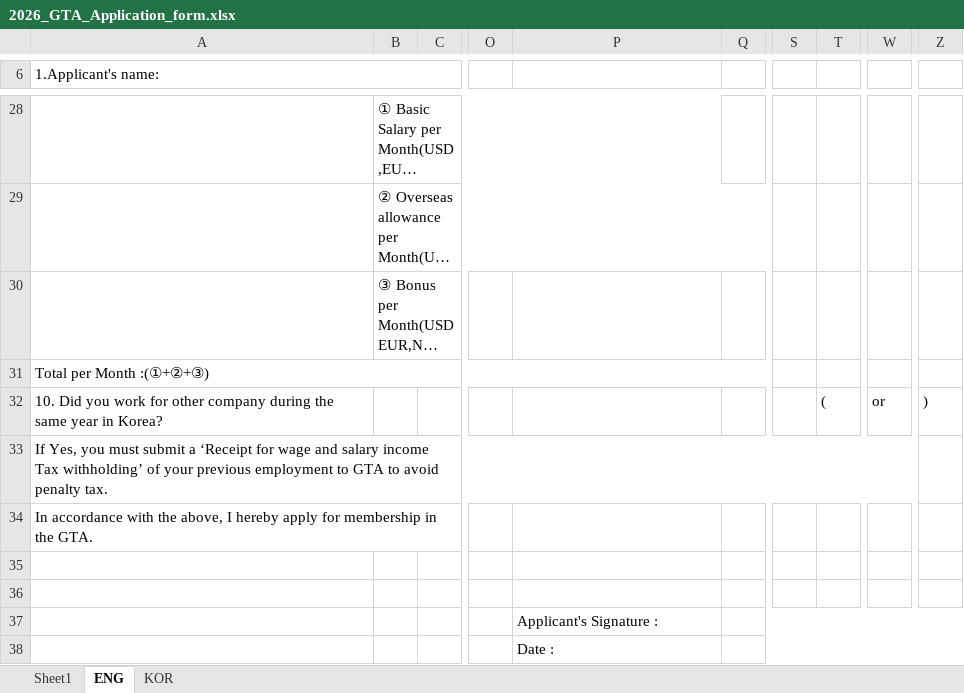
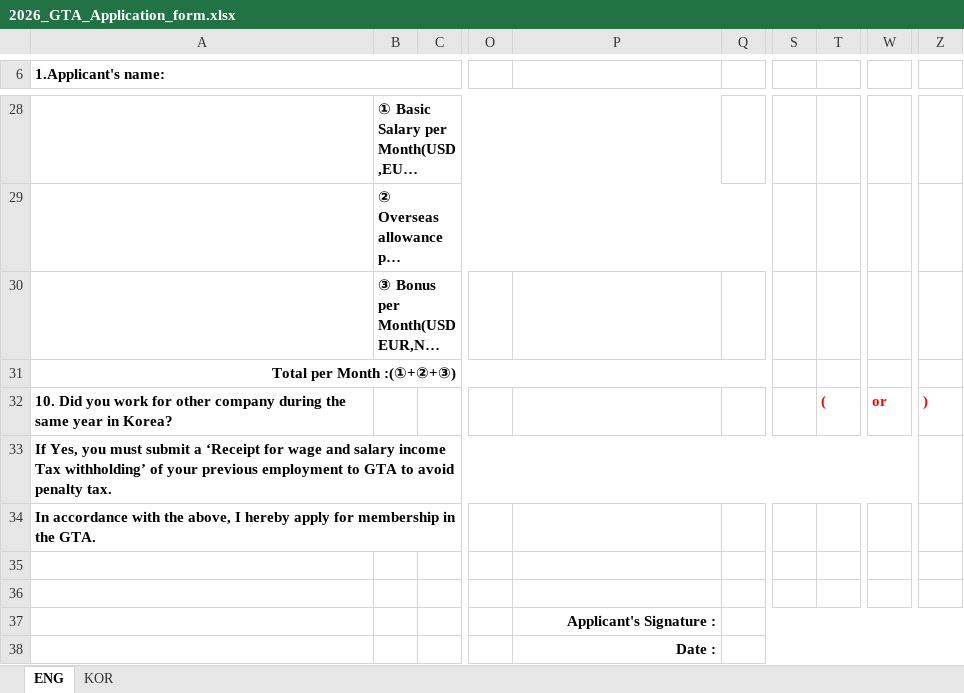
Before and after one commit to ChoiJuHo80/gta-taxpayers-association, an Excel workbook: public/2026_GTA_Application_form.xlsx, sheet ENG, drawn as a sheet; only a part is shown, gaps mark what is left out; long unchanged cells end in …; values as stored, in another font and other column widths than the file's, no borders; charts and pictures not drawn; the diff covers the shown part only; the diff names each change by its address in the sheet, - before the commit and + after, or states it on an @@ line.

```diff
--- a/public/2026_GTA_Application_form.xlsx (sheet ENG)
+++ b/public/2026_GTA_Application_form.xlsx (sheet ENG)
@@ sheet tab hidden: Sheet1 @@
-A6 bold: off
+A6 bold: on
-B28:B30 bold: off
+B28:B30 bold: on
-A31:A34 bold: off
+A31:A34 bold: on
-A31 alignment: left
+A31 alignment: right
@@ T32 bold: off → on, text colour: black → #FF0000 @@
@@ W32 bold: off → on, text colour: black → #FF0000 @@
@@ Z32 bold: off → on, text colour: black → #FF0000 @@
@@ P37:P38 bold: off → on, alignment: left → right @@
```
Also changed, not shown: cell formats elsewhere in this sheet, sheet KOR, charts or pictures, public/GTA_Admission_Application_Form.xlsx, public/files/2026_GTA_Application_form.xlsx, 1 other file.
